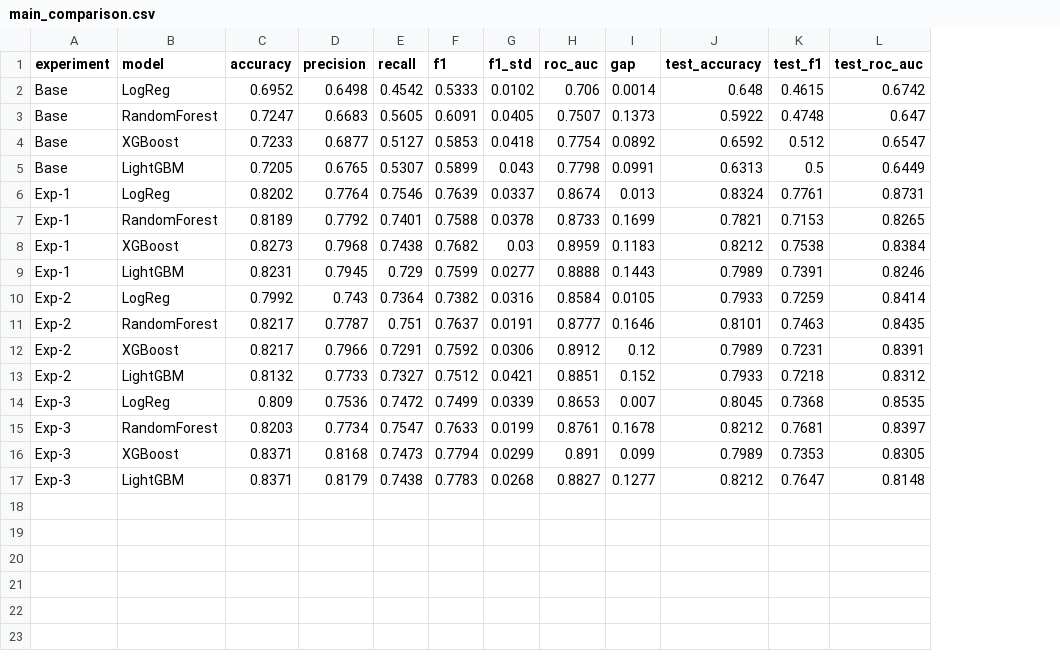
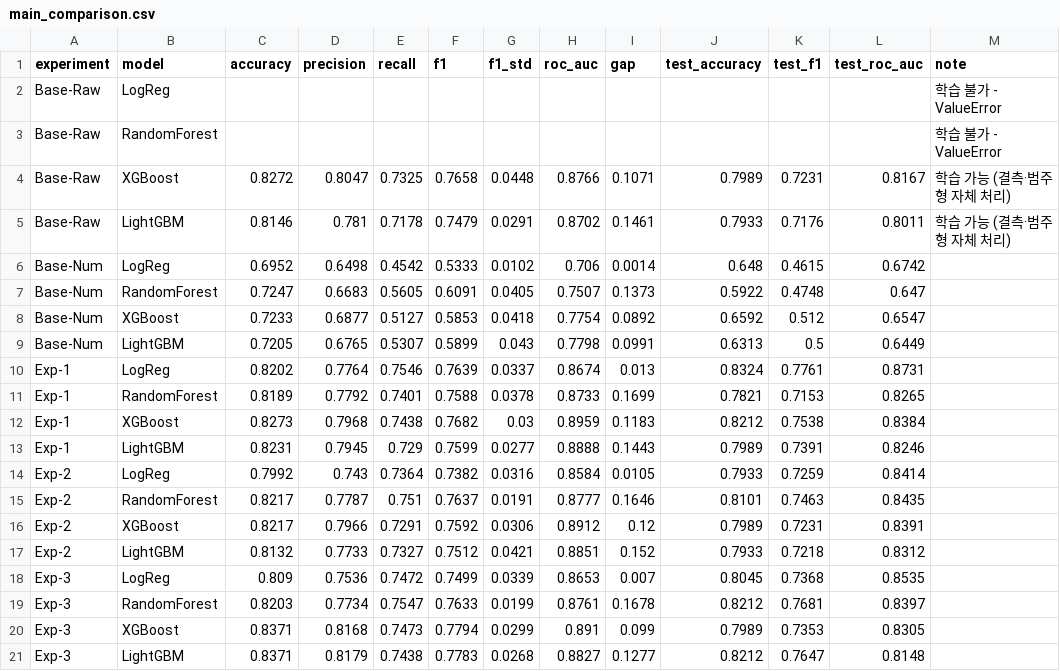
Before and after one commit to haeolsong/titanic-feature-engineering, a CSV file: results/main_comparison.csv, drawn as a sheet; addresses are those after the commit; the diff names each change by its address in the sheet, - before the commit and + after, or states it on an @@ line.

```diff
--- a/results/main_comparison.csv
+++ b/results/main_comparison.csv
+column M (note), empty
+row 2: Base-Raw | LogReg |  |  |  |  |  |  |  |  |  |  | 학습 불가 - ValueError
+row 3: Base-Raw | RandomForest |  |  |  |  |  |  |  |  |  |  | 학습 불가 - ValueError
+row 4: Base-Raw | XGBoost | 0.8272 | 0.8047 | 0.7325 | 0.7658 | 0.0448 | 0.8766 | 0.1071 | 0.7989 | 0.7231 | 0.8167 | 학습 가능 (결측·범주형 자체 처리)
+row 5: Base-Raw | LightGBM | 0.8146 | 0.781 | 0.7178 | 0.7479 | 0.0291 | 0.8702 | 0.1461 | 0.7933 | 0.7176 | 0.8011 | 학습 가능 (결측·범주형 자체 처리)
-A6:A9 (experiment): Base
+A6:A9 (experiment): Base-Num
```
Also changed, not shown: results/all_results.csv, results/automl_comparison.csv, 30 other files.
